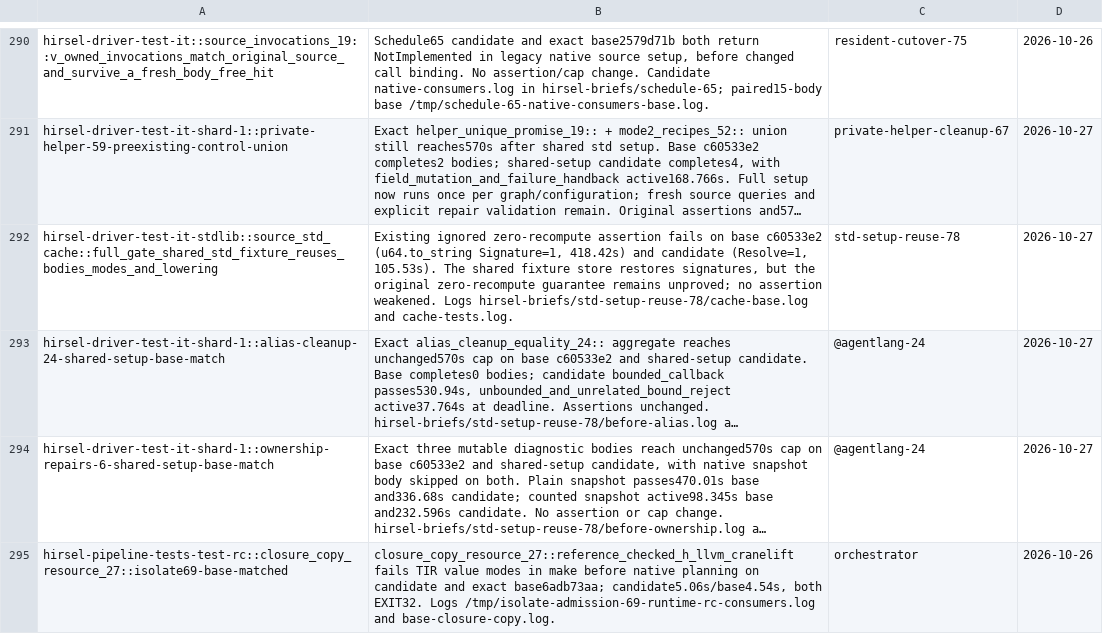
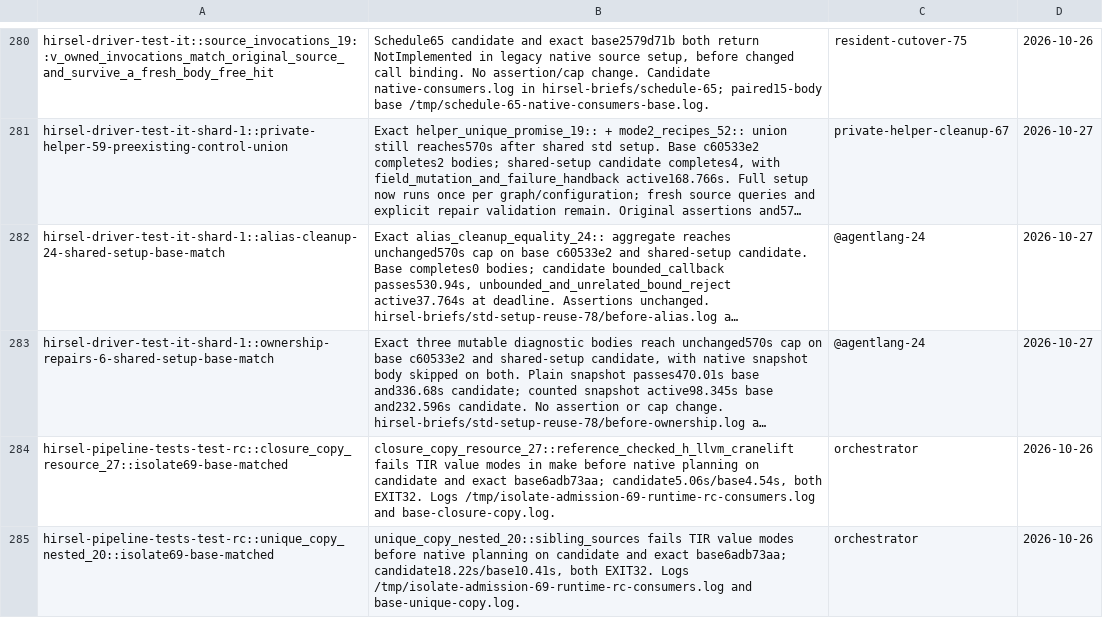
Before and after one commit to SamGalanakis/hirsel-lang, a TSV file: tools/known-failures.tsv, drawn as a sheet; only a part is shown, gaps mark what is left out; the shorter side is filled out with more unchanged rows; long unchanged cells end in …; removed rows and columns are numbered as before the commit, all else as after; the diff covers the shown part only; the diff names each change by its address in the sheet, - before the commit and + after, or states it on an @@ line.

```diff
--- a/tools/known-failures.tsv
+++ b/tools/known-failures.tsv
-row 292: hirsel-driver-test-it-stdlib::source_std_cache::full_gate_shared_std_fixture_reuses_bodies_modes_and_lowering | Existing ignored zero-recompute assertion fails on base c60533e2 (u64.to_string Signature=1, 418.42s) and candidate (Resolve=1, 105.53s). The shared fixture store restores signatures, but the original zero-recompute guarantee remains unproved; no assertion weakened. Logs hirsel-briefs/std-setup-reuse-78/cache-base.log and cache-tests.log. | std-setup-reuse-78 | 2026-10-27
```
Also changed, not shown: 10 added rows and 10 removed rows elsewhere in this file, 2 other files.
